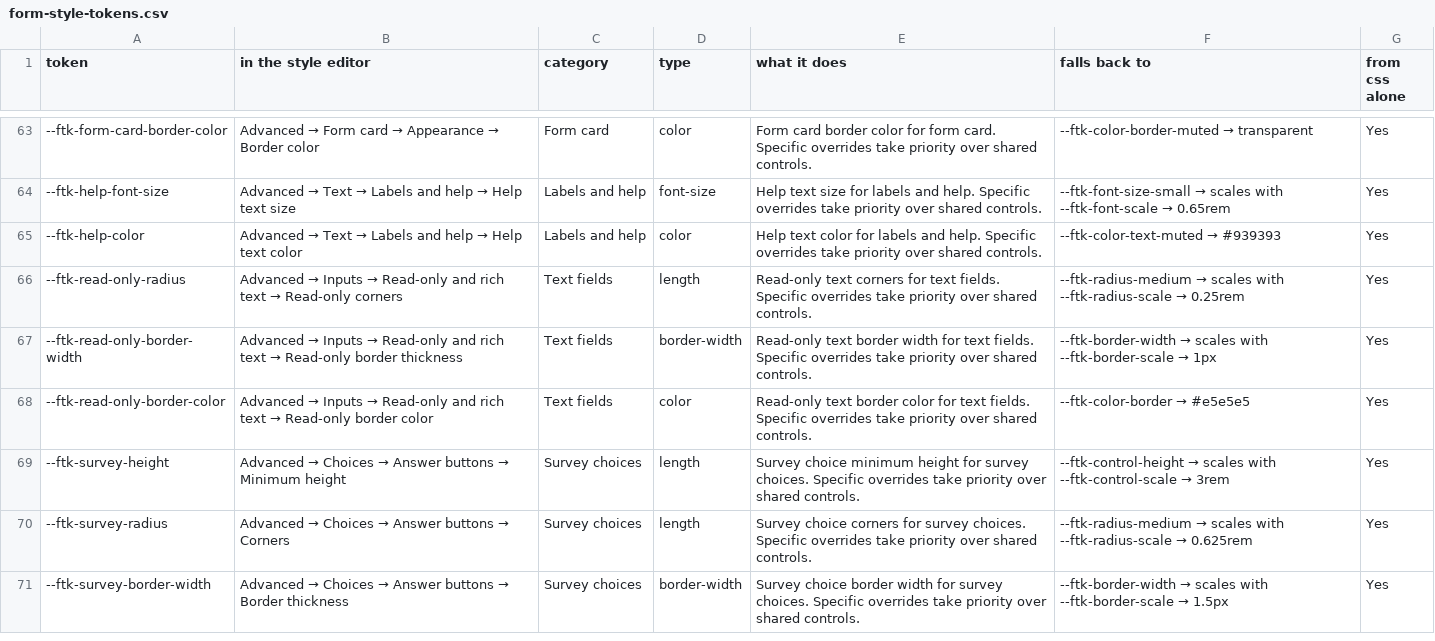
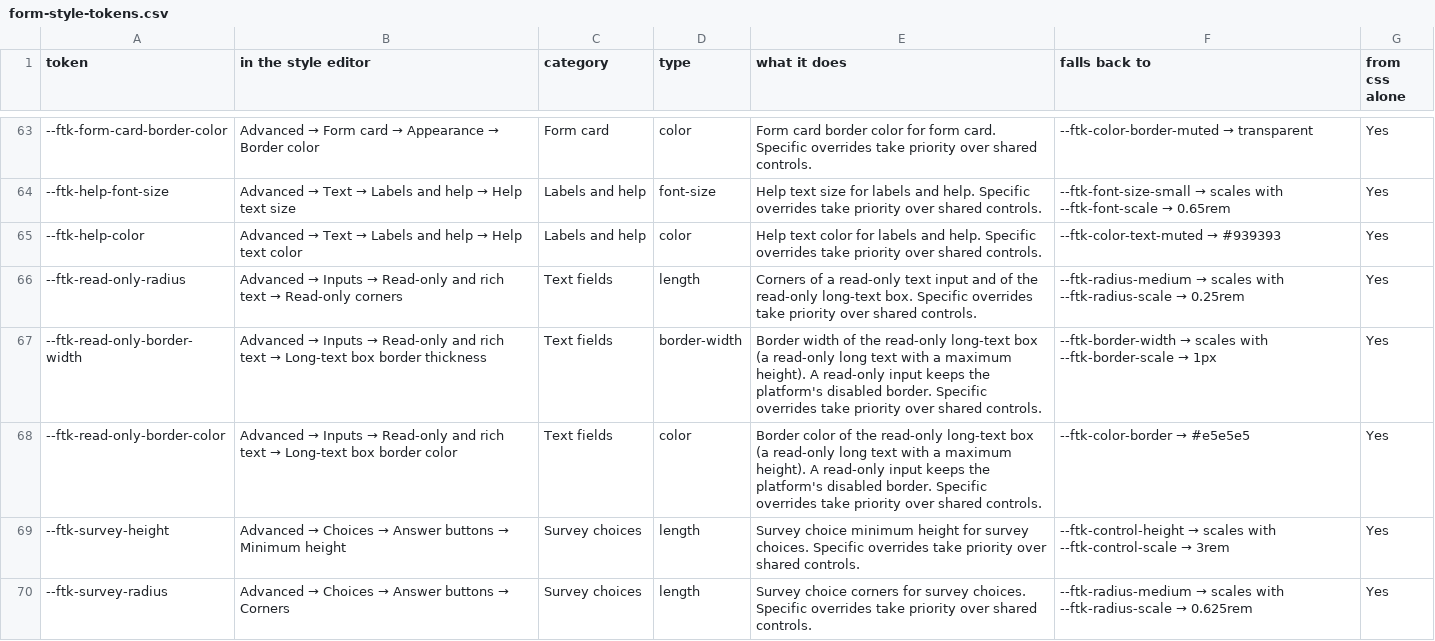
Before and after one commit to common-unite/Flow_Tool_Kit_Public, a CSV file: documents/resources/form-style-tokens.csv, drawn as a sheet; only a part is shown, gaps mark what is left out; the shorter side is filled out with more unchanged rows.

```diff
--- a/documents/resources/form-style-tokens.csv
+++ b/documents/resources/form-style-tokens.csv
@@ -65,5 +65,5 @@
 "--ftk-help-color","Advanced → Text → Labels and help → Help text color","Labels and help","color","Help text color for labels and help. Specific overrides take priority over shared controls.","--ftk-color-text-muted → #939393","Yes"
-"--ftk-read-only-radius","Advanced → Inputs → Read-only and rich text → Read-only corners","Text fields","length","Read-only text corners for text fields. Specific overrides take priority over shared controls.","--ftk-radius-medium → scales with --ftk-radius-scale → 0.25rem","Yes"
-"--ftk-read-only-border-width","Advanced → Inputs → Read-only and rich text → Read-only border thickness","Text fields","border-width","Read-only text border width for text fields. Specific overrides take priority over shared controls.","--ftk-border-width → scales with --ftk-border-scale → 1px","Yes"
-"--ftk-read-only-border-color","Advanced → Inputs → Read-only and rich text → Read-only border color","Text fields","color","Read-only text border color for text fields. Specific overrides take priority over shared controls.","--ftk-color-border → #e5e5e5","Yes"
+"--ftk-read-only-radius","Advanced → Inputs → Read-only and rich text → Read-only corners","Text fields","length","Corners of a read-only text input and of the read-only long-text box. Specific overrides take priority over shared controls.","--ftk-radius-medium → scales with --ftk-radius-scale → 0.25rem","Yes"
+"--ftk-read-only-border-width","Advanced → Inputs → Read-only and rich text → Long-text box border thickness","Text fields","border-width","Border width of the read-only long-text box (a read-only long text with a maximum height). A read-only input keeps the platform's disabled border. Specific overrides take priority over shared controls.","--ftk-border-width → scales with --ftk-border-scale → 1px","Yes"
+"--ftk-read-only-border-color","Advanced → Inputs → Read-only and rich text → Long-text box border color","Text fields","color","Border color of the read-only long-text box (a read-only long text with a maximum height). A read-only input keeps the platform's disabled border. Specific overrides take priority over shared controls.","--ftk-color-border → #e5e5e5","Yes"
 "--ftk-survey-height","Advanced → Choices → Answer buttons → Minimum height","Survey choices","length","Survey choice minimum height for survey choices. Specific overrides take priority over shared controls.","--ftk-control-height → scales with --ftk-control-scale → 3rem","Yes"
```
Also changed, not shown: 56 other files.
